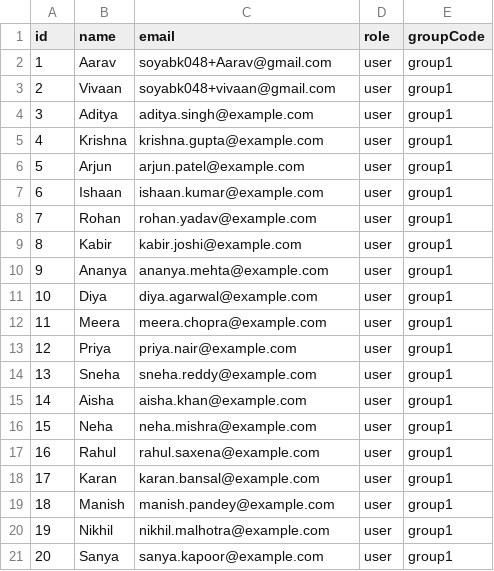
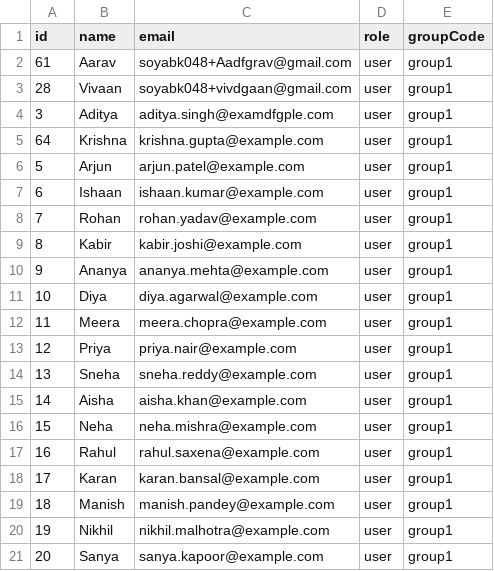
Before and after one commit to soyabk04/gurucool-frontend, a CSV file: sample.csv, drawn as a sheet.

```diff
--- a/sample.csv
+++ b/sample.csv
@@ -1,6 +1,6 @@
 id,name,email,role,groupCode
-1,Aarav,soyabk048+Aarav@gmail.com,user,group1
-2,Vivaan,soyabk048+vivaan@gmail.com,user,group1
-3,Aditya,aditya.singh@example.com,user,group1
-4,Krishna,krishna.gupta@example.com,user,group1
+61,Aarav,soyabk048+Aadfgrav@gmail.com,user,group1
+28,Vivaan,soyabk048+vivdgaan@gmail.com,user,group1
+3,Aditya,aditya.singh@examdfgple.com,user,group1
+64,Krishna,krishna.gupta@example.com,user,group1
 5,Arjun,arjun.patel@example.com,user,group1
```
Also changed, not shown: 21 other files.
